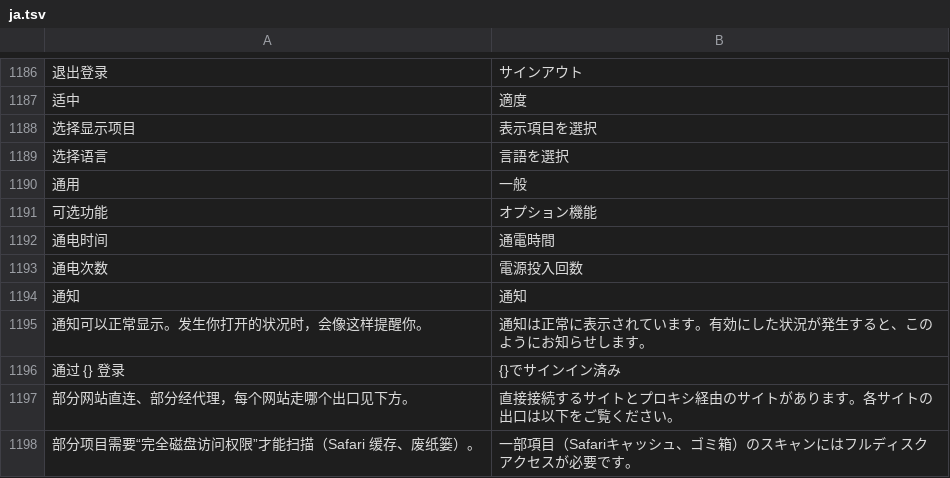
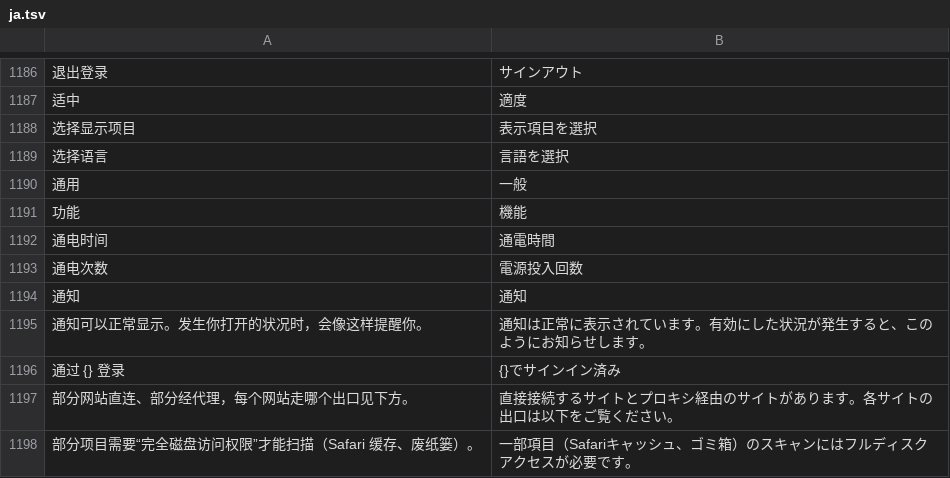
Before and after one commit to ysicing/XStats, a TSV file: Packages/XStatsKit/Sources/Localization/Resources/ja.tsv, drawn as a sheet; only a part is shown, gaps mark what is left out; removed rows and columns are numbered as before the commit, all else as after; the diff names each change by its address in the sheet, - before the commit and + after, or states it on an @@ line.

```diff
--- a/Packages/XStatsKit/Sources/Localization/Resources/ja.tsv
+++ b/Packages/XStatsKit/Sources/Localization/Resources/ja.tsv
-row 1191: 可选功能 | オプション機能
+row 1191: 功能 | 機能
```
Also changed, not shown: Packages/XStatsKit/Sources/Localization/Resources/ar.tsv, Packages/XStatsKit/Sources/Localization/Resources/de.tsv, 21 other files.
